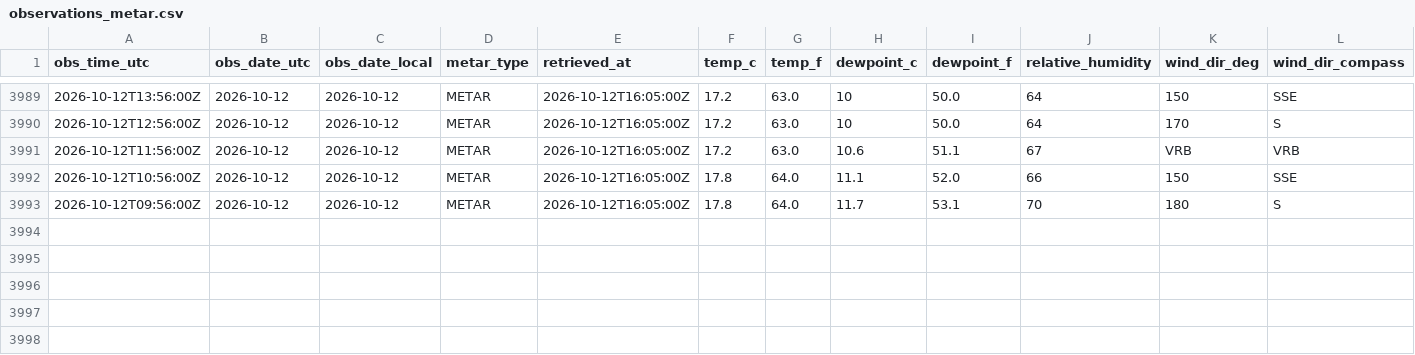
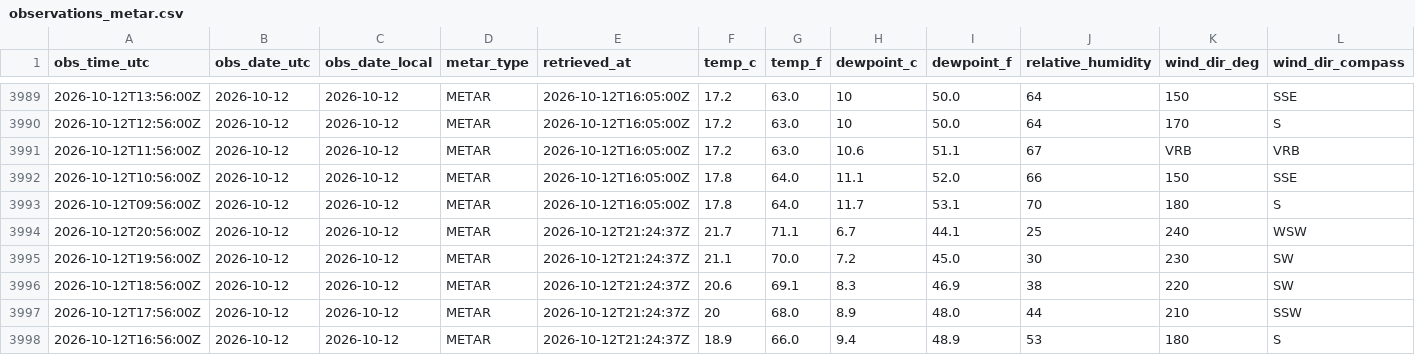
Before and after one commit to jjha911-a11y/nws-forecast-collector, a CSV file: data/observations_metar.csv, drawn as a sheet; only a part is shown, gaps mark what is left out; rows hold the shown columns only; the diff names each change by its address in the sheet, - before the commit and + after, or states it on an @@ line.

```diff
--- a/data/observations_metar.csv
+++ b/data/observations_metar.csv
+row 3994: 2026-10-12T20:56:00Z | 2026-10-12 | 2026-10-12 | METAR | 2026-10-12T21:24:37Z | 21.7 | 71.1 | 6.7 | 44.1 | 25 | 240 | WSW
+row 3995: 2026-10-12T19:56:00Z | 2026-10-12 | 2026-10-12 | METAR | 2026-10-12T21:24:37Z | 21.1 | 70.0 | 7.2 | 45.0 | 30 | 230 | SW
+row 3996: 2026-10-12T18:56:00Z | 2026-10-12 | 2026-10-12 | METAR | 2026-10-12T21:24:37Z | 20.6 | 69.1 | 8.3 | 46.9 | 38 | 220 | SW
+row 3997: 2026-10-12T17:56:00Z | 2026-10-12 | 2026-10-12 | METAR | 2026-10-12T21:24:37Z | 20 | 68.0 | 8.9 | 48.0 | 44 | 210 | SSW
+row 3998: 2026-10-12T16:56:00Z | 2026-10-12 | 2026-10-12 | METAR | 2026-10-12T21:24:37Z | 18.9 | 66.0 | 9.4 | 48.9 | 53 | 180 | S
```
